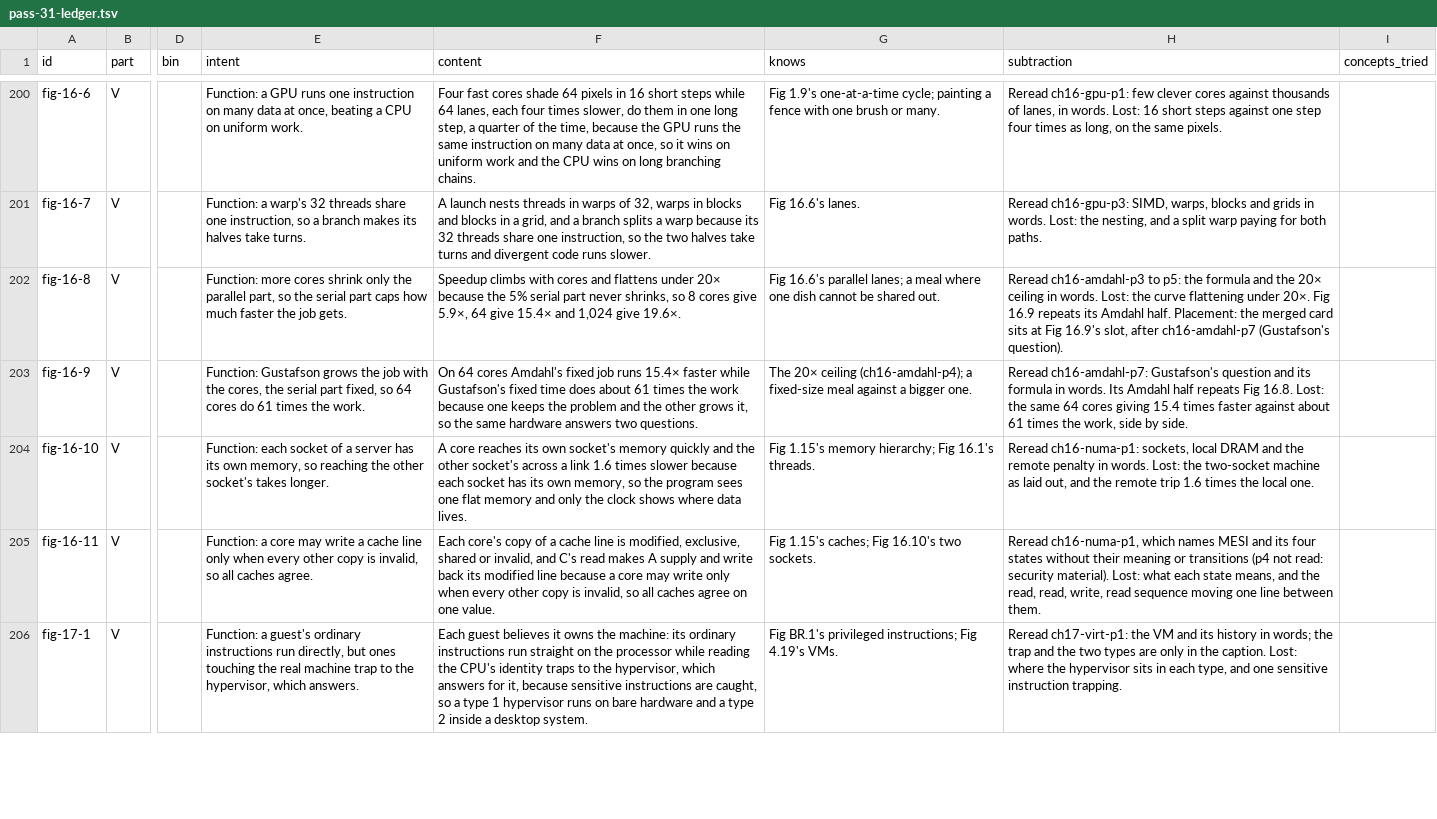
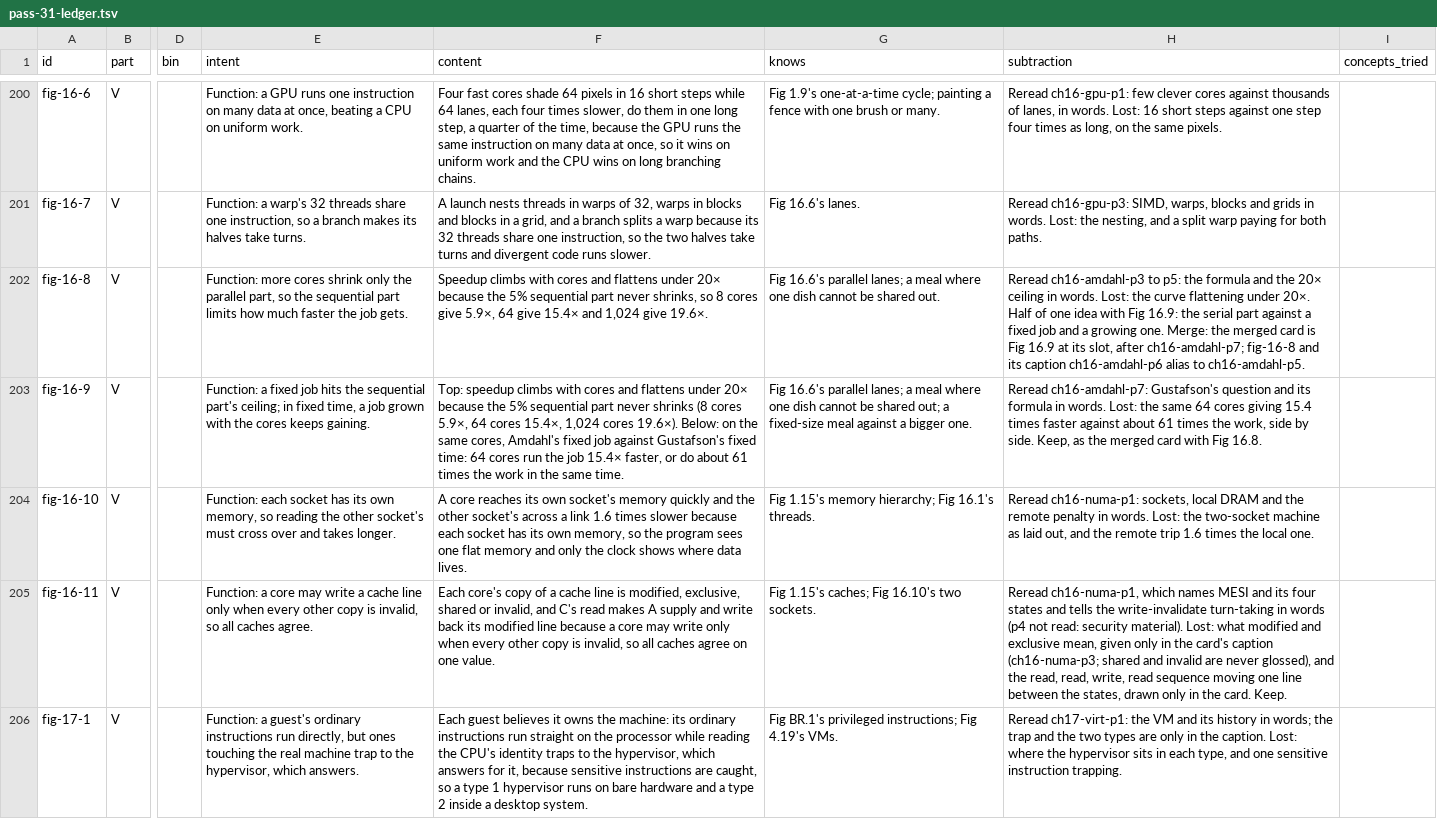
Before and after one commit to lawyki/under-the-code, a TSV file: docs/pass-31-ledger.tsv, drawn as a sheet; only a part is shown, gaps mark what is left out; the diff covers the shown part only; the diff names each change by its address in the sheet, - before the commit and + after, or states it on an @@ line.

```diff
--- a/docs/pass-31-ledger.tsv
+++ b/docs/pass-31-ledger.tsv
-E202 (intent): …so the serial part caps how much…
+E202 (intent): …so the sequential part limits how much…
-F202 (content): …the 5% serial part never…
+F202 (content): …the 5% sequential part never…
-H202 (subtraction): …under 20×. Fig 16.9 repeats its Amdahl half. Placement: the merged card sits at Fig 16.9's slot, after ch16-amdahl-p7 (Gustafson's question).
+H202 (subtraction): …under 20×. Half of one idea with Fig 16.9: the serial part against a fixed job and a growing one. Merge: the merged card is Fig 16.9 at its slot, after ch16-amdahl-p7; fig-16-8 and its caption ch16-amdahl-p6 alias to ch16-amdahl-p5.
-E203 (intent): Function: Gustafson grows the job with the cores, the serial part fixed, so 64 cores do 61 times the work.
+E203 (intent): Function: a fixed job hits the sequential part's ceiling; in fixed time, a job grown with the cores keeps gaining.
-F203 (content): On 64 cores Amdahl's fixed job runs 15.4× faster while Gustafson's fixed time does about 61 times the work because one keeps the problem and the other grows it, so the same hardware answers two questions.
+F203 (content): Top: speedup climbs with cores and flattens under 20× because the 5% sequential part never shrinks (8 cores 5.9×, 64 cores 15.4×, 1,024 cores 19.6×). Below: on the same cores, Amdahl's fixed job against Gustafson's fixed time: 64 cores run the job 15.4× faster, or do about 61 times the work in the same time.
-G203 (knows): The 20× ceiling (ch16-amdahl-p4); a fixed-size…
+G203 (knows): Fig 16.6's parallel lanes; a meal where one dish cannot be shared out; a fixed-size…
-H203 (subtraction): …in words. Its Amdahl half repeats Fig 16.8. Lost: the same 64 cores giving 15.4 times faster against about 61 times the work, side by side.
+H203 (subtraction): …in words. Lost: the same 64 cores giving 15.4 times faster against about 61 times the work, side by side. Keep, as the merged card with Fig 16.8.
-E204 (intent): …each socket of a server has its own memory, so reaching the other socket's takes longer.
+E204 (intent): …each socket has its own memory, so reading the other socket's must cross over and takes longer.
-H205 (subtraction): …four states without their meaning or transitions (p4 not read: security material). Lost: what each state means, and the read, read, write, read sequence moving one line between them.
+H205 (subtraction): …four states and tells the write-invalidate turn-taking in words (p4 not read: security material). Lost: what modified and exclusive mean, given only in the card's caption (ch16-numa-p3; shared and invalid are never glossed), and the read, read, write, read sequence moving one line between the states, drawn only in the card. Keep.
```
Also changed, not shown: 114 edited cells elsewhere in this file, 19 other files.
